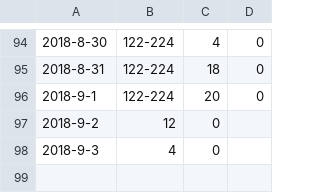
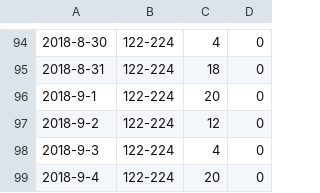
Before and after one commit to zhoubo8308/caipiao, a CSV file: 3D_大小1比1_012路0比1比2.csv, drawn as a sheet; only a part is shown, gaps mark what is left out.

Commit message:
-704

```diff
--- a/3D_大小1比1_012路0比1比2.csv
+++ b/3D_大小1比1_012路0比1比2.csv
@@ -96,3 +96,4 @@
 2018-9-1,122-224,20,0
-2018-9-2,12,0
-2018-9-3,4,0
+2018-9-2,122-224,12,0
+2018-9-3,122-224,4,0
+2018-9-4,122-224,20,0
```
